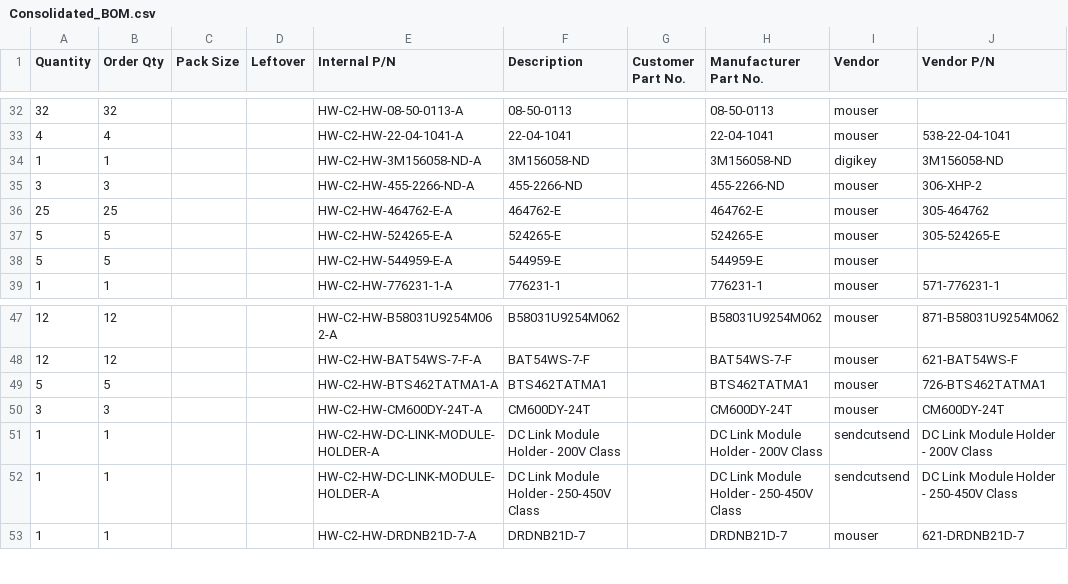
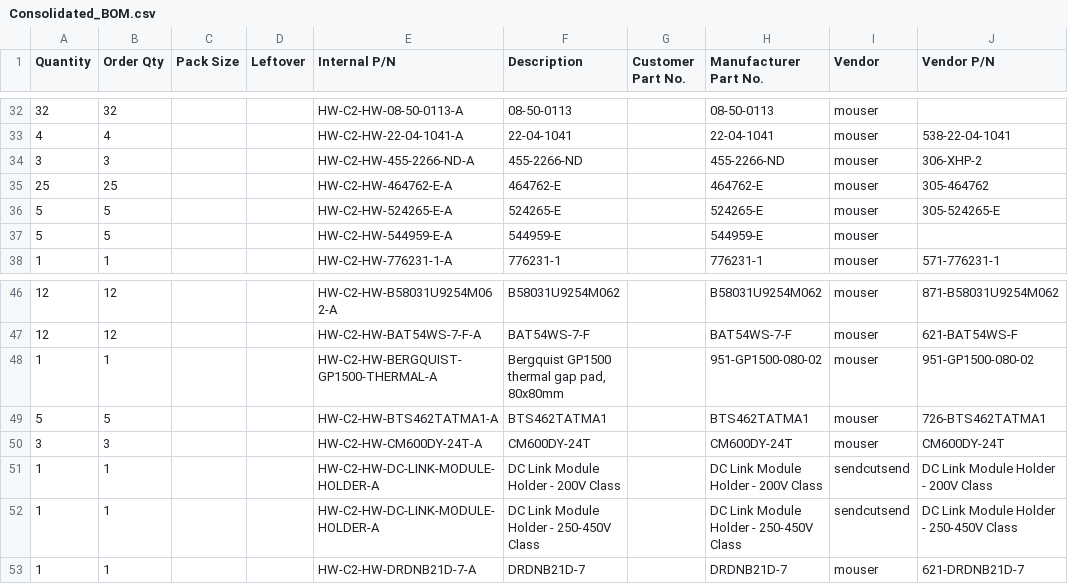
Before and after one commit to OpenVVVF/Documentation, a CSV file: Data/Releases/C2/A/BOMs/Consolidated_BOM.csv, drawn as a sheet; only a part is shown, gaps mark what is left out; removed rows and columns are numbered as before the commit, all else as after; the diff names each change by its address in the sheet, - before the commit and + after, or states it on an @@ line.

```diff
--- a/Data/Releases/C2/A/BOMs/Consolidated_BOM.csv
+++ b/Data/Releases/C2/A/BOMs/Consolidated_BOM.csv
-row 34: 1 | 1 |  |  | HW-C2-HW-3M156058-ND-A | 3M156058-ND |  | 3M156058-ND | digikey | 3M156058-ND
+row 48: 1 | 1 |  |  | HW-C2-HW-BERGQUIST-GP1500-THERMAL-A | Bergquist GP1500 thermal gap pad, 80x80mm |  | 951-GP1500-080-02 | mouser | 951-GP1500-080-02
```
Also changed, not shown: Data/Releases/C2/A/BOMs/Variants/generous/Consolidated_BOM.csv, Data/Releases/C2/A/BOMs/Variants/generous/mouser_bom.csv, 44 other files.
